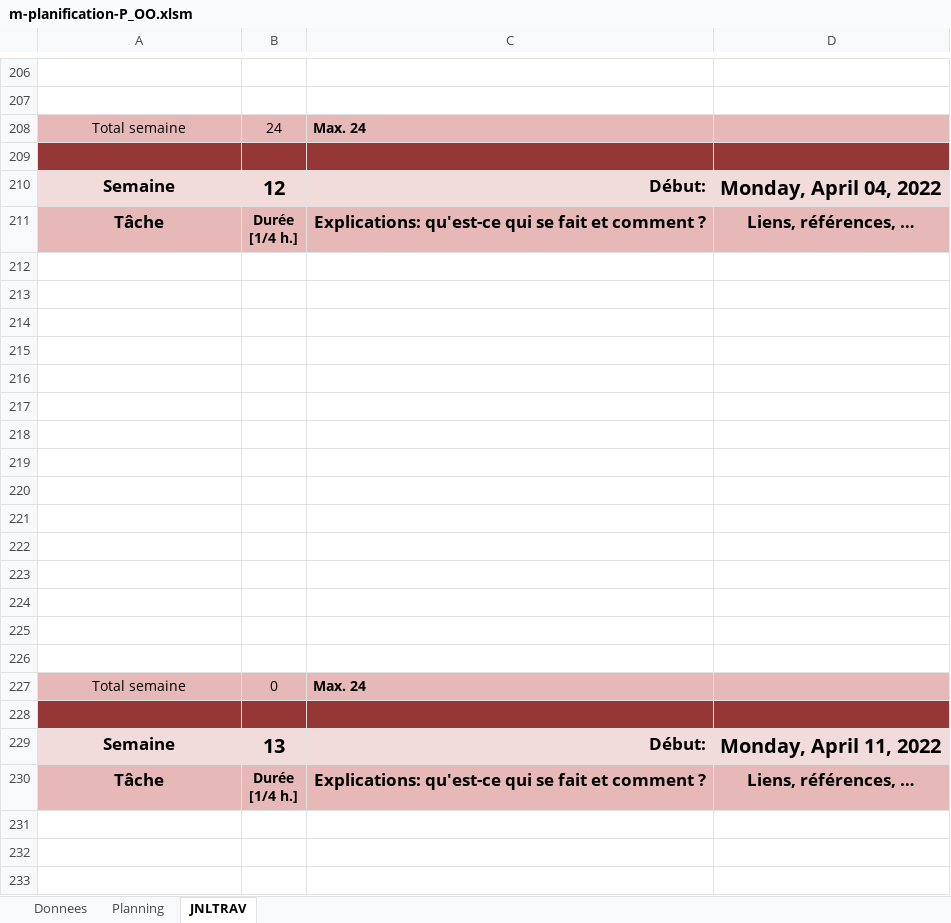
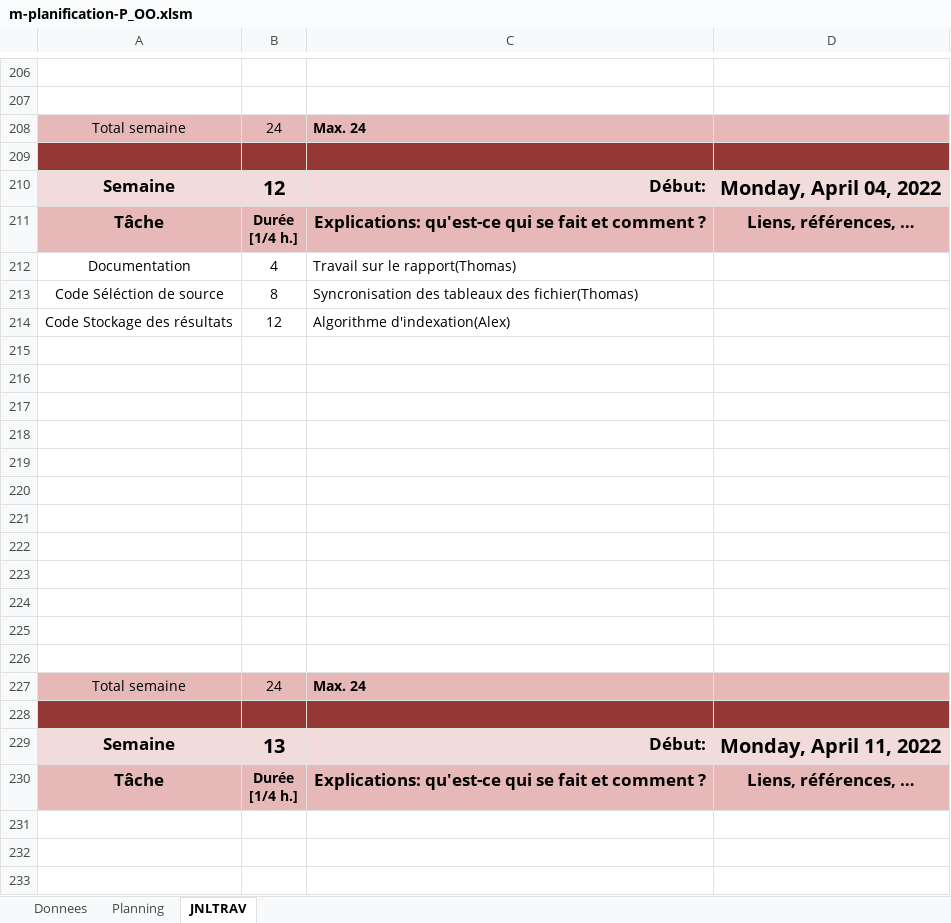
Before and after one commit to ThomasRey1/P-OO, an Excel workbook: m-planification-P_OO.xlsm, sheet JNLTRAV, drawn as a sheet; only a part is shown, gaps mark what is left out; values as stored, in another font and other column widths than the file's, no borders; charts and pictures not drawn; removed rows and columns are numbered as before the commit, all else as after; the diff names each change by its address in the sheet, - before the commit and + after, or states it on an @@ line.

Commit message:
journal de travail

```diff
--- a/m-planification-P_OO.xlsm (sheet JNLTRAV)
+++ b/m-planification-P_OO.xlsm (sheet JNLTRAV)
+row 212: Documentation | 4 | Travail sur le rapport(Thomas)
+row 213: Code Séléction de source | 8 | Syncronisation des tableaux des fichier(Thomas)
+row 214: Code Stockage des résultats | 12 | Algorithme d'indexation(Alex)
-row 224: (empty)
-row 225: (empty)
-row 226: (empty)
-B227: 0
+B227: 24
```
Also changed, not shown: charts or pictures.
